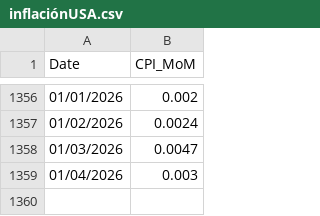
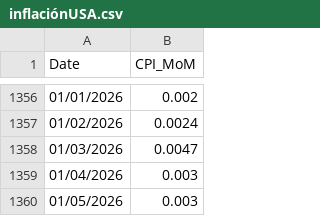
Before and after one commit to mau1878/Inflacion, a CSV file: inflaciónUSA.csv, drawn as a sheet; only a part is shown, gaps mark what is left out; the diff names each change by its address in the sheet, - before the commit and + after, or states it on an @@ line.

Commit message:
Update inflaciónUSA.csv

```diff
--- a/inflaciónUSA.csv
+++ b/inflaciónUSA.csv
+row 1360: 01/05/2026 | 0.003
```
